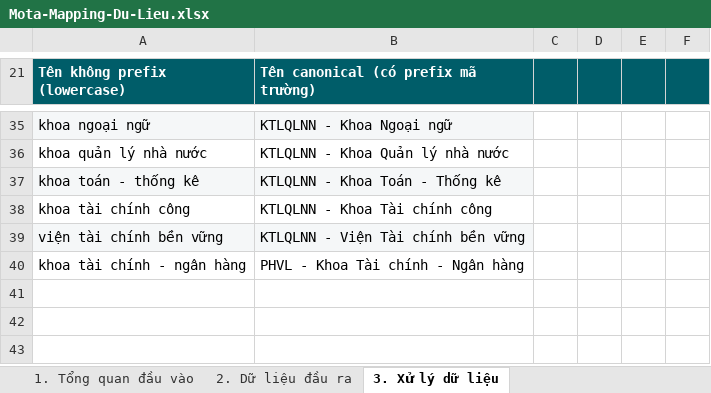
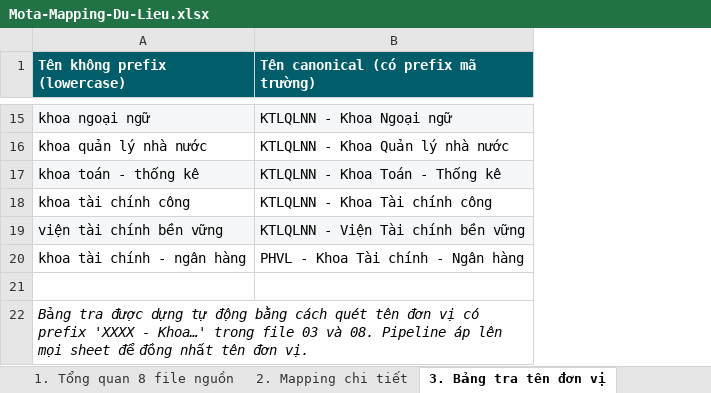
Before and after one commit to phultk-ueh/phultk-ueh.github.io, an Excel workbook: Mota-Mapping-Du-Lieu.xlsx, sheet 3. Bảng tra tên đơn vị, drawn as a sheet; only a part is shown, gaps mark what is left out; values as stored, in another font and other column widths than the file's, no borders; removed rows and columns are numbered as before the commit, all else as after; the diff covers the shown part only; the diff names each change by its address in the sheet, - before the commit and + after, or states it on an @@ line.

```diff
--- a/Mota-Mapping-Du-Lieu.xlsx (sheet 3. Bảng tra tên đơn vị)
+++ b/Mota-Mapping-Du-Lieu.xlsx (sheet 3. Bảng tra tên đơn vị)
-sheet tab: 1. Tổng quan đầu vào
+sheet tab: 1. Tổng quan 8 file nguồn
-sheet tab: 2. Dữ liệu đầu ra
+sheet tab: 2. Mapping chi tiết
-sheet tab: 3. Xử lý dữ liệu
+sheet tab: 3. Bảng tra tên đơn vị
-column C, empty
-column D, empty
-column E, empty
-column F, empty
+row 21: (empty)
+row 22: Bảng tra được dựng tự động bằng cách quét tên đơn vị có prefix 'XXXX - Khoa…' trong file 03 và 08. Pipeline áp lên mọi sheet để đồng nhất tên đơn vị.
```
Also changed, not shown: 20 removed rows elsewhere in this sheet, sheet 2. Mapping chi tiết, sheet 1. Tổng quan 8 file nguồn, other sheet tabs, 3 other files.
